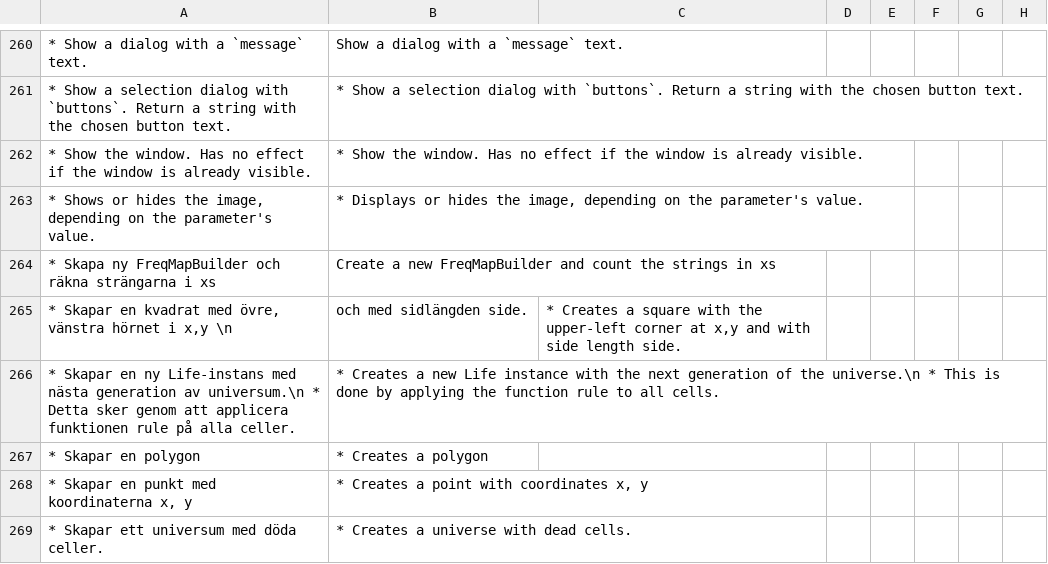
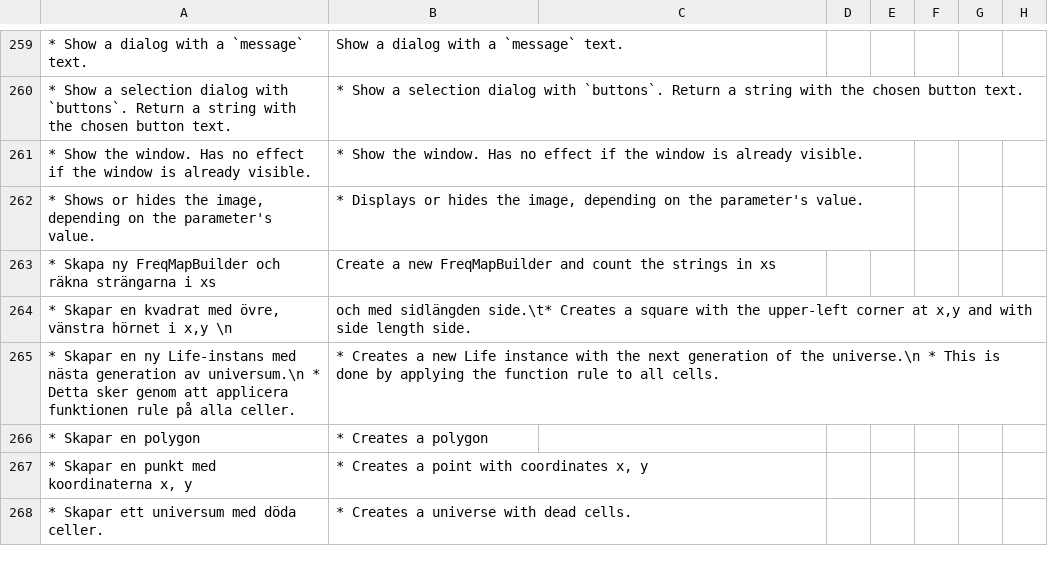
Before and after one commit to mnordahl/introprog, a TSV file: autotranslate/translate-code-cache.tsv, drawn as a sheet; only a part is shown, gaps mark what is left out; addresses are those after the commit; the diff covers the shown part only; the diff names each change by its address in the sheet, - before the commit and + after, or states it on an @@ line.

```diff
--- a/autotranslate/translate-code-cache.tsv
+++ b/autotranslate/translate-code-cache.tsv
-B264: …med sidlängden side.
+B264: …med sidlängden side.\t* Creates a square with the upper-left corner at x,y and with side length side.
-C264: * Creates a square with the upper-left corner at x,y and with side length side.
+C264: (empty)
```
Also changed, not shown: 3 added rows, 8 removed rows and 14 edited cells elsewhere in this file, 4 other files.
